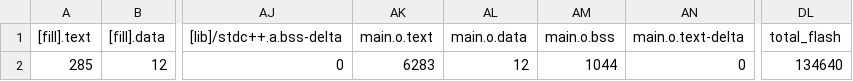
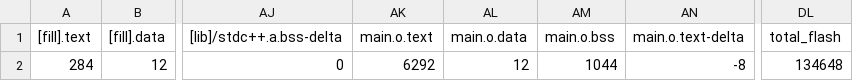
Before and after one commit to jack34672/ee2405, a CSV file: hw4/hw4/BUILD/K66F/GCC_ARM/hw4_map.csv, drawn as a sheet; only a part is shown, gaps mark what is left out; the diff names each change by its address in the sheet, - before the commit and + after, or states it on an @@ line.

```diff
--- a/hw4/hw4/BUILD/K66F/GCC_ARM/hw4_map.csv
+++ b/hw4/hw4/BUILD/K66F/GCC_ARM/hw4_map.csv
-A2 ([fill].text): 285
+A2 ([fill].text): 284
-AK2 (main.o.text): 6283
+AK2 (main.o.text): 6292
-AN2 (main.o.text-delta): 0
+AN2 (main.o.text-delta): -8
-DL2 (total_flash): 134640
+DL2 (total_flash): 134648
```
Also changed, not shown: 11 other files.
